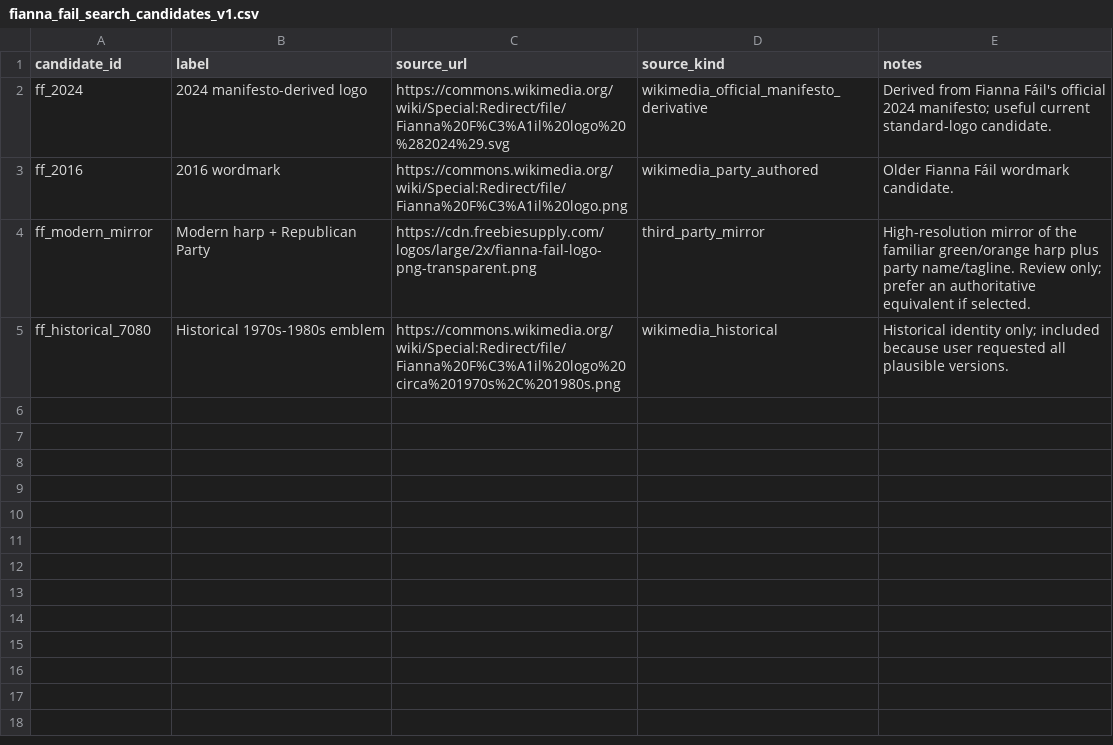
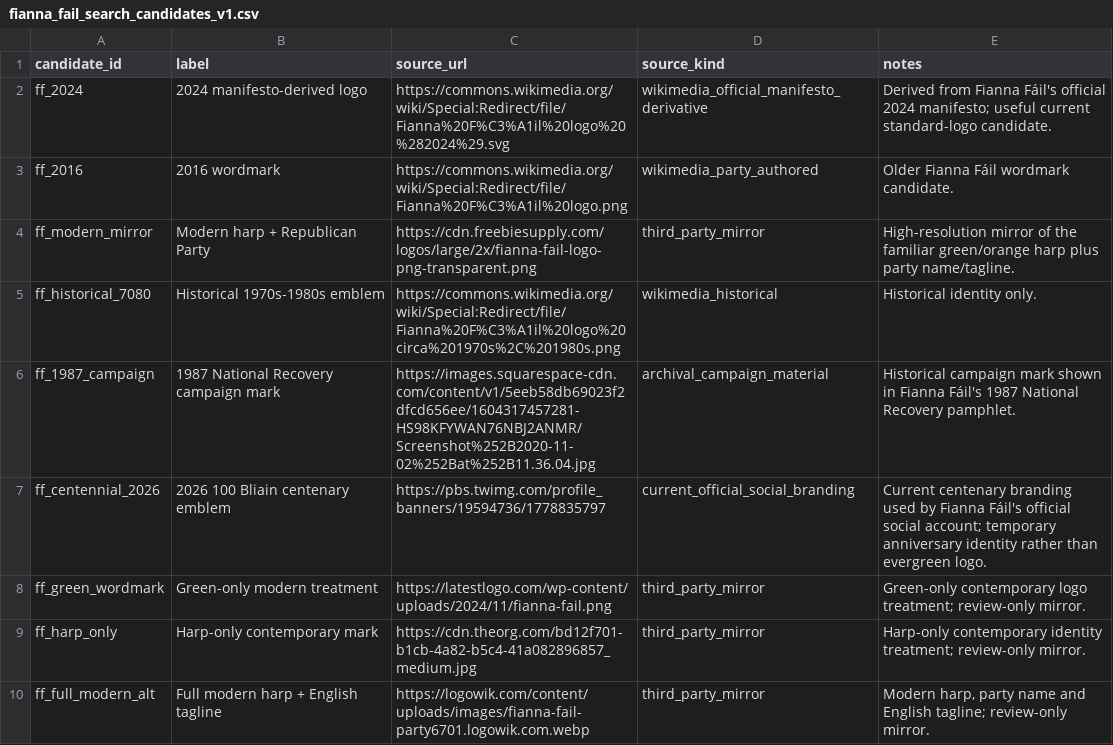
Before and after one commit to eirepolitic/eirepolitic-data-pipeline, a CSV file: configs/reference/fianna_fail_search_candidates_v1.csv, drawn as a sheet.

Commit message:
Expand Fianna Fail logo variant review set

```diff
--- a/configs/reference/fianna_fail_search_candidates_v1.csv
+++ b/configs/reference/fianna_fail_search_candidates_v1.csv
@@ -3,3 +3,8 @@ ff_2024,2024 manifesto-derived logo,https://commons.wikimedia.org/wiki/Special:R
 ff_2016,2016 wordmark,https://commons.wikimedia.org/wiki/Special:Redirect/file/Fianna%20F%C3%A1il%20logo.png,wikimedia_party_authored,"Older Fianna Fáil wordmark candidate."
-ff_modern_mirror,Modern harp + Republican Party,https://cdn.freebiesupply.com/logos/large/2x/fianna-fail-logo-png-transparent.png,third_party_mirror,"High-resolution mirror of the familiar green/orange harp plus party name/tagline. Review only; prefer an authoritative equivalent if selected."
-ff_historical_7080,Historical 1970s-1980s emblem,https://commons.wikimedia.org/wiki/Special:Redirect/file/Fianna%20F%C3%A1il%20logo%20circa%201970s%2C%201980s.png,wikimedia_historical,"Historical identity only; included because user requested all plausible versions."
+ff_modern_mirror,Modern harp + Republican Party,https://cdn.freebiesupply.com/logos/large/2x/fianna-fail-logo-png-transparent.png,third_party_mirror,"High-resolution mirror of the familiar green/orange harp plus party name/tagline."
+ff_historical_7080,Historical 1970s-1980s emblem,https://commons.wikimedia.org/wiki/Special:Redirect/file/Fianna%20F%C3%A1il%20logo%20circa%201970s%2C%201980s.png,wikimedia_historical,"Historical identity only."
+ff_1987_campaign,1987 National Recovery campaign mark,https://images.squarespace-cdn.com/content/v1/5eeb58db69023f2dfcd656ee/1604317457281-HS98KFYWAN76NBJ2ANMR/Screenshot%252B2020-11-02%252Bat%252B11.36.04.jpg,archival_campaign_material,"Historical campaign mark shown in Fianna Fáil's 1987 National Recovery pamphlet."
+ff_centennial_2026,2026 100 Bliain centenary emblem,https://pbs.twimg.com/profile_banners/19594736/1778835797,current_official_social_branding,"Current centenary branding used by Fianna Fáil's official social account; temporary anniversary identity rather than evergreen logo."
+ff_green_wordmark,Green-only modern treatment,https://latestlogo.com/wp-content/uploads/2024/11/fianna-fail.png,third_party_mirror,"Green-only contemporary logo treatment; review-only mirror."
+ff_harp_only,Harp-only contemporary mark,https://cdn.theorg.com/bd12f701-b1cb-4a82-b5c4-41a082896857_medium.jpg,third_party_mirror,"Harp-only contemporary identity treatment; review-only mirror."
+ff_full_modern_alt,Full modern harp + English tagline,https://logowik.com/content/uploads/images/fianna-fail-party6701.logowik.com.webp,third_party_mirror,"Modern harp, party name and English tagline; review-only mirror."
```
